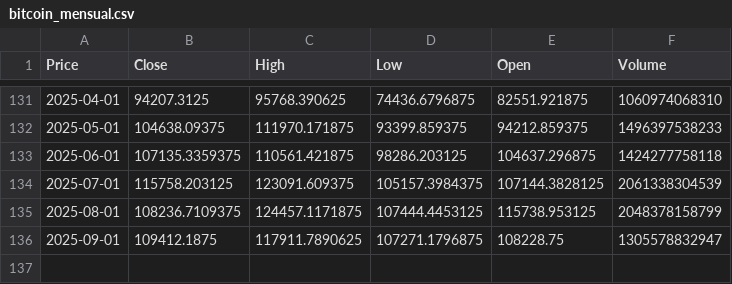
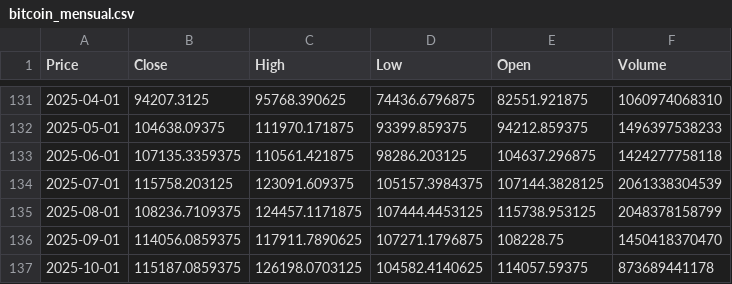
Before and after one commit to jeronimov10/CoinPredictor, a CSV file: Datos/bitcoin_mensual.csv, drawn as a sheet; only a part is shown, gaps mark what is left out; the diff names each change by its address in the sheet, - before the commit and + after, or states it on an @@ line.

```diff
--- a/Datos/bitcoin_mensual.csv
+++ b/Datos/bitcoin_mensual.csv
-B136 (Close): 109412.1875
+B136 (Close): 114056.0859375
-F136 (Volume): 1305578832947
+F136 (Volume): 1450418370470
+row 137: 2025-10-01 | 115187.0859375 | 126198.0703125 | 104582.4140625 | 114057.59375 | 873689441178
```
Also changed, not shown: Datos/bitcoin_diario.csv, 3 other files.
